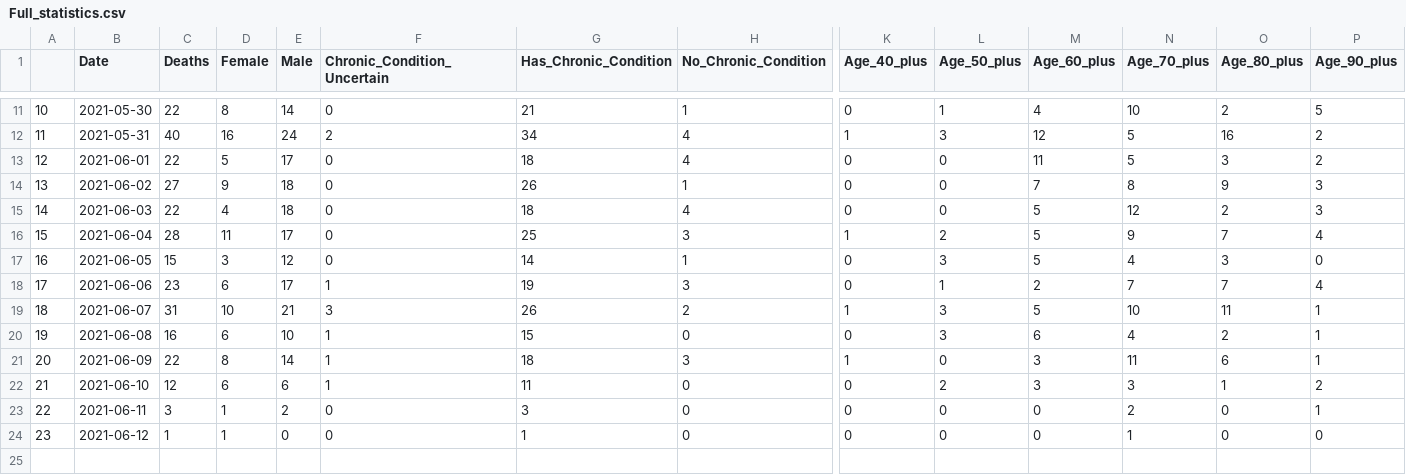
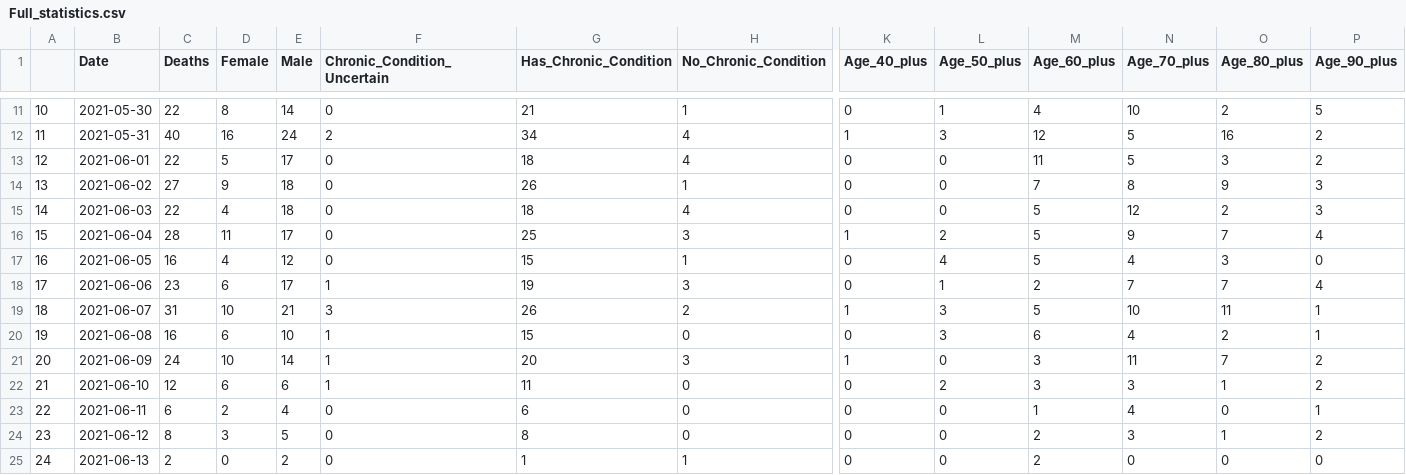
Before and after one commit to greghuang8/Taiwan_Covid_Dash, a CSV file: Full_statistics.csv, drawn as a sheet; only a part is shown, gaps mark what is left out; rows hold the shown columns only; the diff names each change by its address in the sheet, - before the commit and + after, or states it on an @@ line.

```diff
--- a/Full_statistics.csv
+++ b/Full_statistics.csv
-C17 (Deaths): 15
+C17 (Deaths): 16
-D17 (Female): 3
+D17 (Female): 4
-G17 (Has_Chronic_Condition): 14
+G17 (Has_Chronic_Condition): 15
-L17 (Age_50_plus): 3
+L17 (Age_50_plus): 4
-C21 (Deaths): 22
+C21 (Deaths): 24
-D21 (Female): 8
+D21 (Female): 10
-G21 (Has_Chronic_Condition): 18
+G21 (Has_Chronic_Condition): 20
-O21 (Age_80_plus): 6
+O21 (Age_80_plus): 7
-P21 (Age_90_plus): 1
+P21 (Age_90_plus): 2
-C23 (Deaths): 3
+C23 (Deaths): 6
-D23 (Female): 1
+D23 (Female): 2
-E23 (Male): 2
+E23 (Male): 4
-G23 (Has_Chronic_Condition): 3
+G23 (Has_Chronic_Condition): 6
-M23 (Age_60_plus): 0
+M23 (Age_60_plus): 1
-N23 (Age_70_plus): 2
+N23 (Age_70_plus): 4
-C24 (Deaths): 1
+C24 (Deaths): 8
-D24 (Female): 1
+D24 (Female): 3
-E24 (Male): 0
+E24 (Male): 5
-G24 (Has_Chronic_Condition): 1
+G24 (Has_Chronic_Condition): 8
-M24 (Age_60_plus): 0
+M24 (Age_60_plus): 2
-N24 (Age_70_plus): 1
+N24 (Age_70_plus): 3
-O24 (Age_80_plus): 0
+O24 (Age_80_plus): 1
-P24 (Age_90_plus): 0
+P24 (Age_90_plus): 2
+row 25: 24 | 2021-06-13 | 2 | 0 | 2 | 0 | 1 | 1 | 0 | 0 | 2 | 0 | 0 | 0
```
Also changed, not shown: 3 other files.
